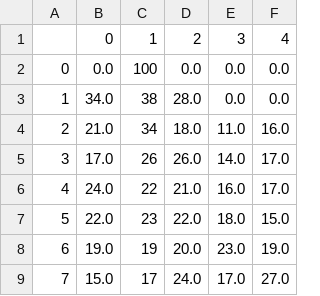
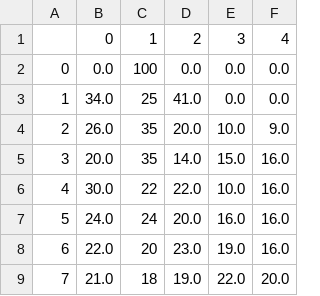
Before and after one commit to nbsullivan/math489, a CSV file: question2.csv, drawn as a sheet; only a part is shown; the diff covers the shown part only.

```diff
--- a/question2.csv
+++ b/question2.csv
@@ -2,8 +2,8 @@
 0,0.0,100,0.0,0.0,0.0
-1,34.0,38,28.0,0.0,0.0
-2,21.0,34,18.0,11.0,16.0
-3,17.0,26,26.0,14.0,17.0
-4,24.0,22,21.0,16.0,17.0
-5,22.0,23,22.0,18.0,15.0
-6,19.0,19,20.0,23.0,19.0
-7,15.0,17,24.0,17.0,27.0
+1,34.0,25,41.0,0.0,0.0
+2,26.0,35,20.0,10.0,9.0
+3,20.0,35,14.0,15.0,16.0
+4,30.0,22,22.0,10.0,16.0
+5,24.0,24,20.0,16.0,16.0
+6,22.0,20,23.0,19.0,16.0
+7,21.0,18,19.0,22.0,20.0
```
Also changed, not shown: 14 edited cells elsewhere in this file, bigsim.csv, question3.csv, 4 other files.
